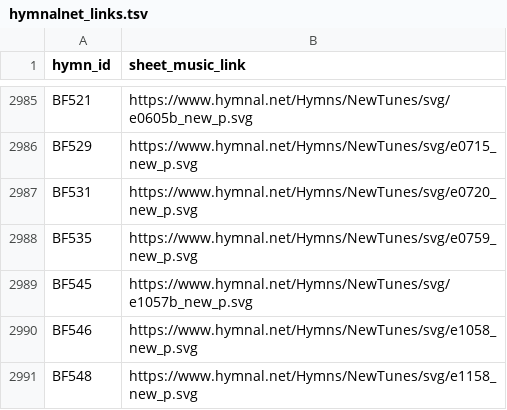
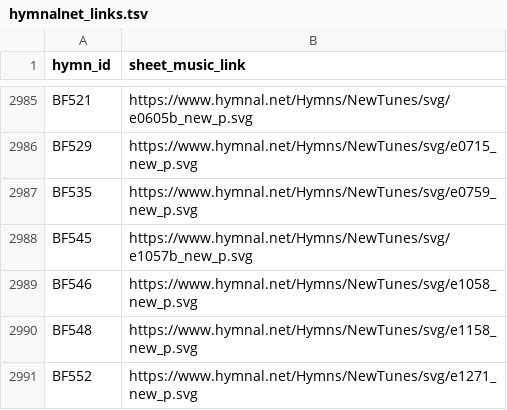
Before and after one commit to lemuelinchrist/hymnsforandroid, a TSV file: tools/svg-to-lilypond/svg/hymnalnet_links.tsv, drawn as a sheet; only a part is shown, gaps mark what is left out; the shorter side is filled out with more unchanged rows.

```diff
--- a/tools/svg-to-lilypond/svg/hymnalnet_links.tsv
+++ b/tools/svg-to-lilypond/svg/hymnalnet_links.tsv
@@ -2986,3 +2986,2 @@ BF521	https://www.hymnal.net/Hymns/NewTunes/svg/e0605b_new_p.svg
 BF529	https://www.hymnal.net/Hymns/NewTunes/svg/e0715_new_p.svg
-BF531	https://www.hymnal.net/Hymns/NewTunes/svg/e0720_new_p.svg
 BF535	https://www.hymnal.net/Hymns/NewTunes/svg/e0759_new_p.svg
```
Also changed, not shown: 6 other files.
